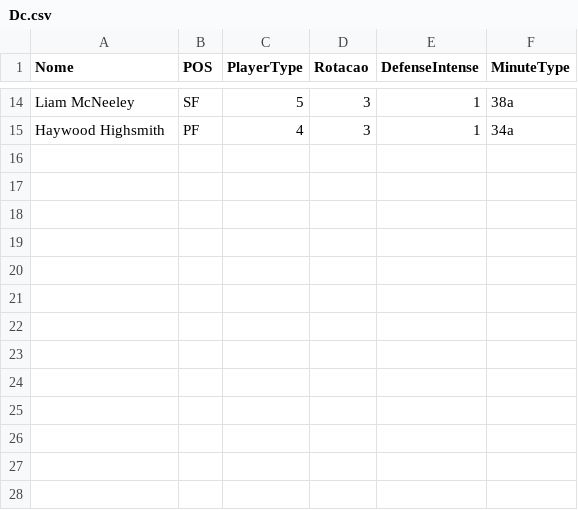
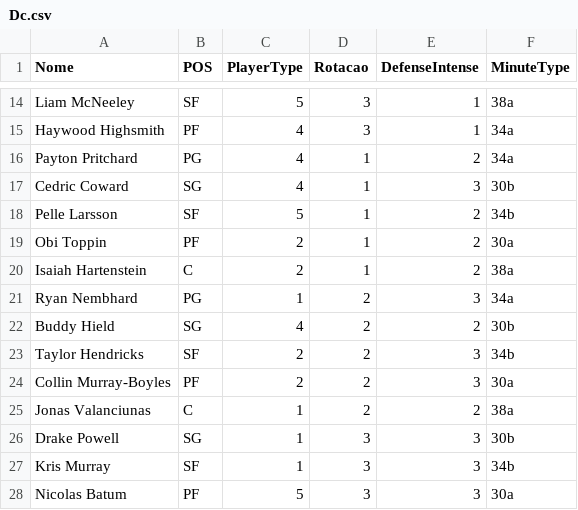
Before and after one commit to manriva-data/bratuganba, a CSV file: Dc.csv, drawn as a sheet; only a part is shown, gaps mark what is left out.

Commit message:
Atualiza Dc.csv para Celtics

```diff
--- a/Dc.csv
+++ b/Dc.csv
@@ -15 +15,14 @@ Liam McNeeley, SF, 5, 3, 1, 38a
 Haywood Highsmith, PF, 4, 3, 1, 34a
+Payton Pritchard, PG, 4, 1, 2, 34a
+Cedric Coward, SG, 4, 1, 3, 30b
+Pelle Larsson, SF, 5, 1, 2, 34b
+Obi Toppin, PF, 2, 1, 2, 30a
+Isaiah Hartenstein, C, 2, 1, 2, 38a
+Ryan Nembhard, PG, 1, 2, 3, 34a
+Buddy Hield, SG, 4, 2, 2, 30b
+Taylor Hendricks, SF, 2, 2, 3, 34b
+Collin Murray-Boyles, PF, 2, 2, 3, 30a
+Jonas Valanciunas, C, 1, 2, 2, 38a
+Drake Powell, SG, 1, 3, 3, 30b
+Kris Murray, SF, 1, 3, 3, 34b
+Nicolas Batum, PF, 5, 3, 3, 30a
```
